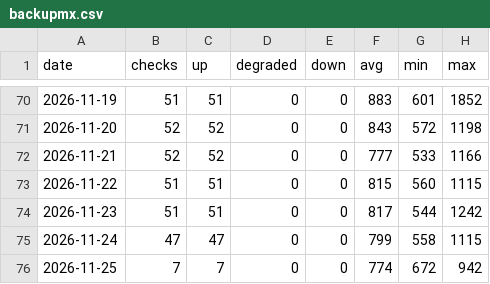
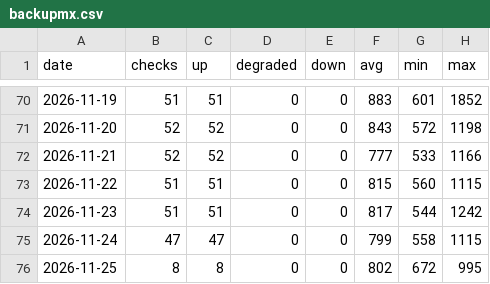
Before and after one commit to sysmike/statuspage, a CSV file: history/daily/backupmx.csv, drawn as a sheet; only a part is shown, gaps mark what is left out.

```diff
--- a/history/daily/backupmx.csv
+++ b/history/daily/backupmx.csv
@@ -75,2 +75,2 @@ date,checks,up,degraded,down,avg,min,max
 2026-11-24,47,47,0,0,799,558,1115
-2026-11-25,7,7,0,0,774,672,942
+2026-11-25,8,8,0,0,802,672,995
```
Also changed, not shown: history/daily/blog.csv, history/daily/home.csv, 16 other files.
